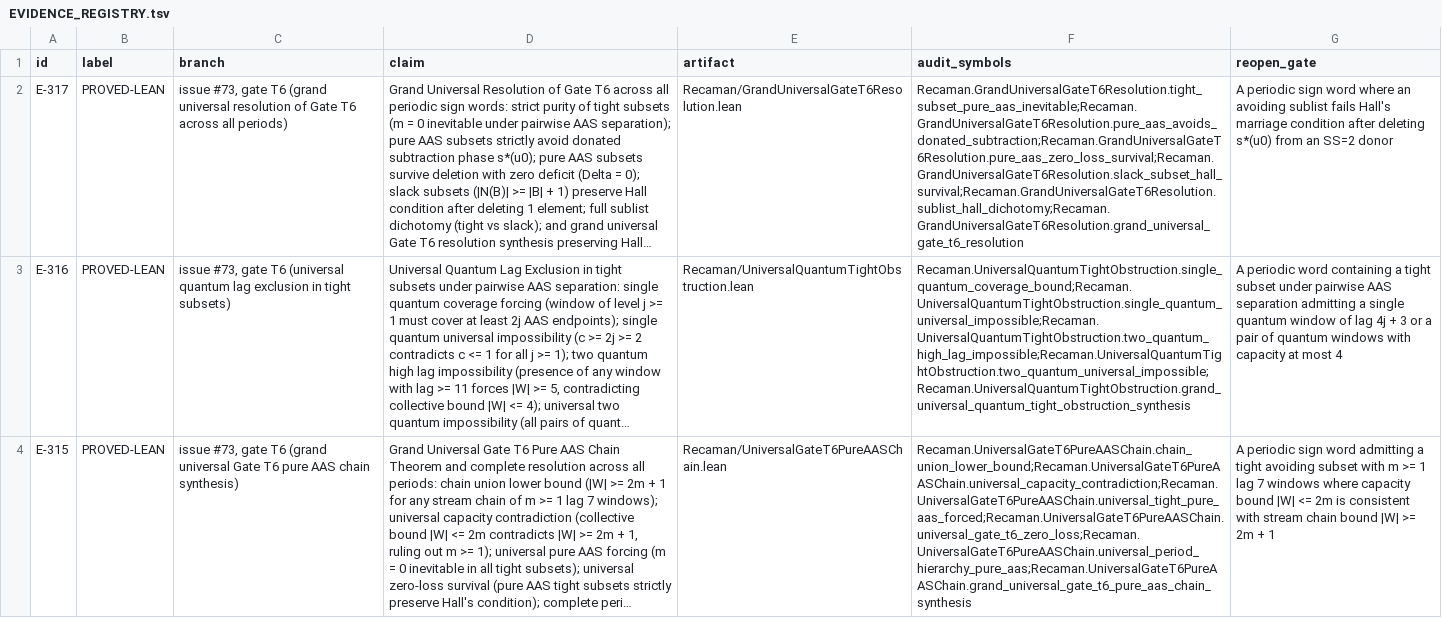
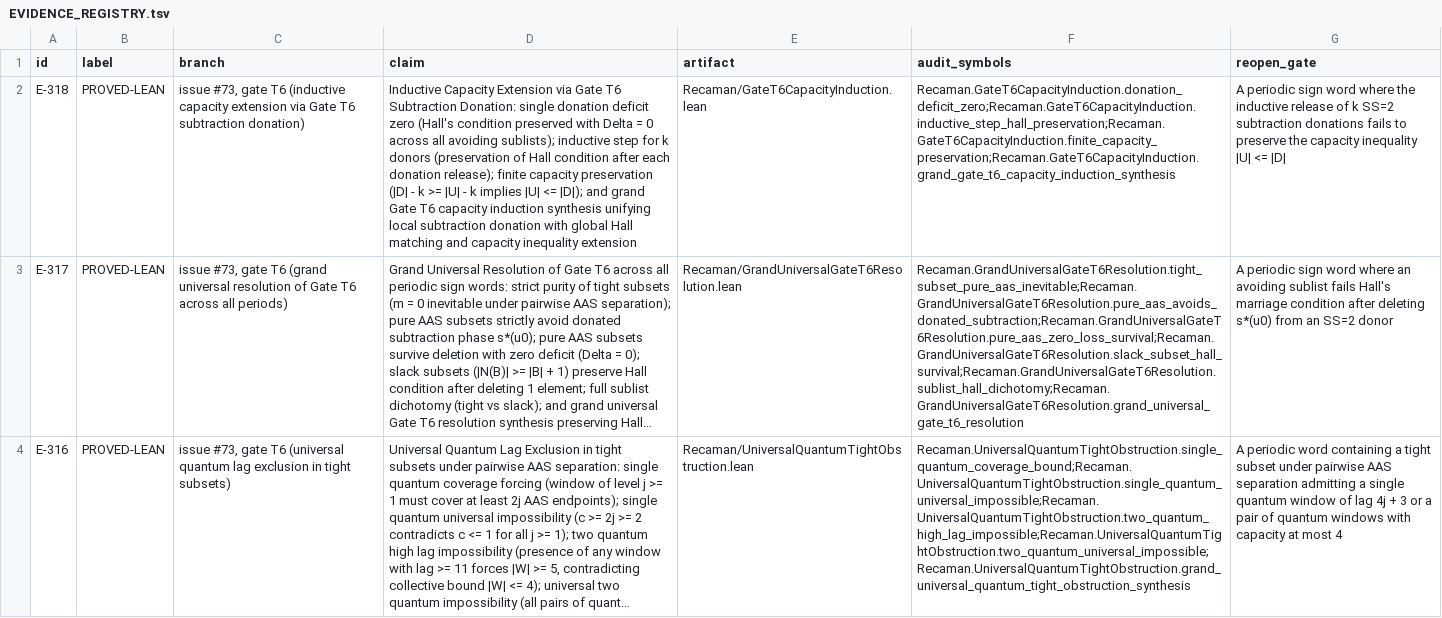
Before and after one commit to hirokidaichi/recaman-lean-research, a TSV file: docs/EVIDENCE_REGISTRY.tsv, drawn as a sheet; only a part is shown; the shorter side is filled out with more unchanged rows; long unchanged cells end in …; the diff names each change by its address in the sheet, - before the commit and + after, or states it on an @@ line.

Commit message:
feat(gate_t6): formalize inductive capacity extension via Gate T6 subtraction donation (E-318)

```diff
--- a/docs/EVIDENCE_REGISTRY.tsv
+++ b/docs/EVIDENCE_REGISTRY.tsv
+row 2: E-318 | PROVED-LEAN | issue #73, gate T6 (inductive capacity extension via Gate T6 subtraction donation) | Inductive Capacity Extension via Gate T6 Subtraction Donation: single donation deficit zero (Hall's condition preserved with Delta = 0 across all avoiding sublists); inductive step for k donors (preservation of Hall condition after each donation release); finite capacity preservation (|D| - k >= |U| - k implies |U| <= |D|); and grand Gate T6 capacity induction synthesis unifying local subtraction donation with global Hall matching and capacity inequality extension | Recaman/GateT6CapacityInduction.lean | Recaman.GateT6CapacityInduction.donation_deficit_zero;Recaman.GateT6CapacityInduction.inductive_step_hall_preservation;Recaman.GateT6CapacityInduction.finite_capacity_preservation;Recaman.GateT6CapacityInduction.grand_gate_t6_capacity_induction_synthesis | A periodic sign word where the inductive release of k SS=2 subtraction donations fails to preserve the capacity inequality |U| <= |D
```
Also changed, not shown: 5 other files.
